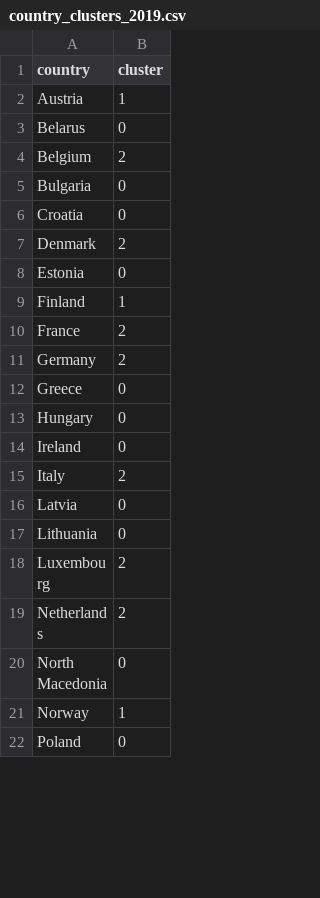
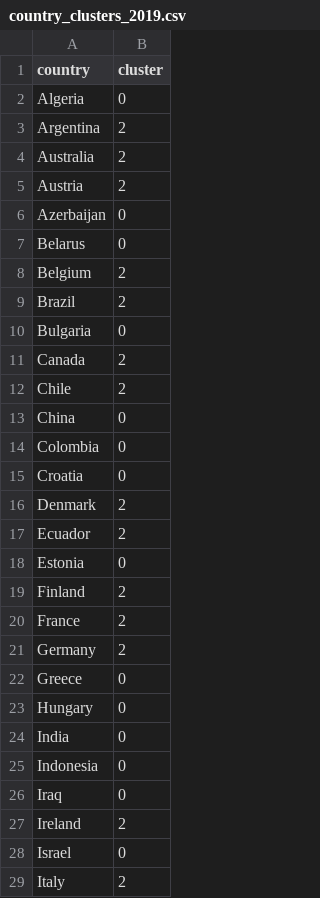
Before and after one commit to jonas0711/DAKI3-P1, a CSV file: country_clusters_2019.csv, drawn as a sheet; only a part is shown; the shorter side is filled out with more unchanged rows; the diff covers the shown part only.

```diff
--- a/country_clusters_2019.csv
+++ b/country_clusters_2019.csv
@@ -1,10 +1,20 @@
 country,cluster
-Austria,1
+Algeria,0
+Argentina,2
+Australia,2
+Austria,2
+Azerbaijan,0
 Belarus,0
 Belgium,2
+Brazil,2
 Bulgaria,0
+Canada,2
+Chile,2
+China,0
+Colombia,0
 Croatia,0
 Denmark,2
+Ecuador,2
 Estonia,0
-Finland,1
+Finland,2
 France,2
@@ -13,3 +23,7 @@ Greece,0
 Hungary,0
-Ireland,0
+India,0
+Indonesia,0
+Iraq,0
+Ireland,2
+Israel,0
 Italy,2
```
Also changed, not shown: 14 added rows and 2 edited cells elsewhere in this file, country_clusters_2000.csv, country_clusters_2010.csv, 5 other files.
